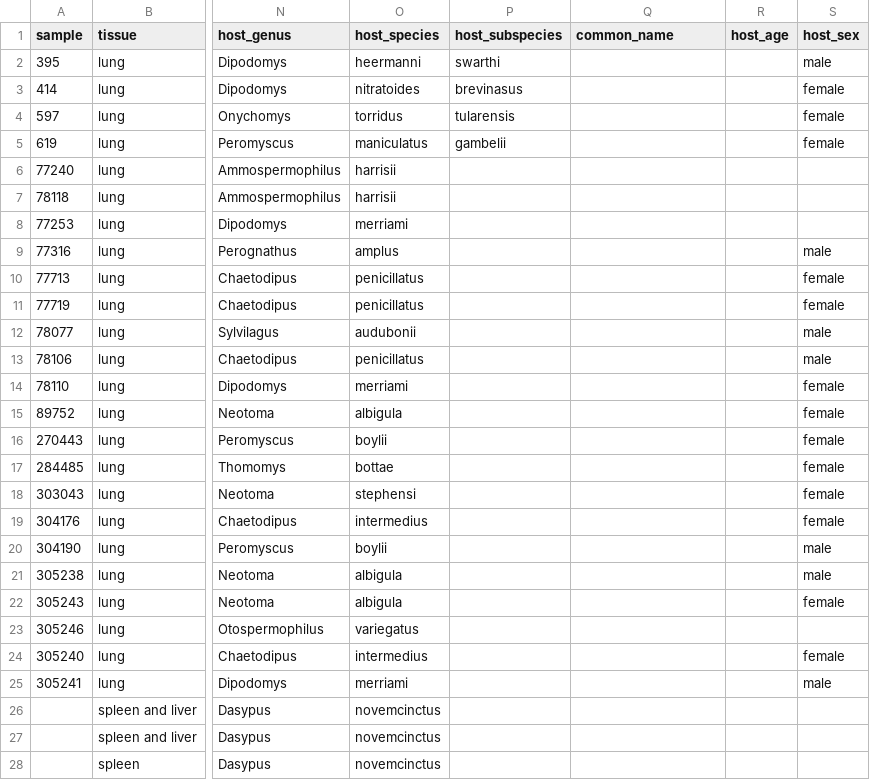
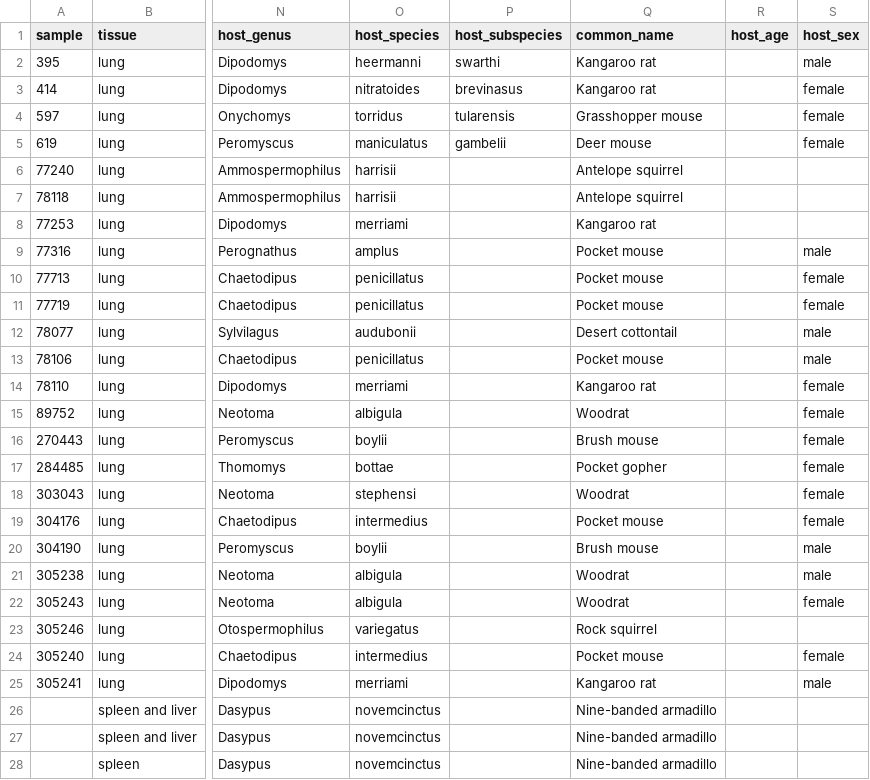
Before and after one commit to p-salazarhamm/Animal_surveillance_Valley_Fever, a CSV file: ValleyFever_database.csv, drawn as a sheet; only a part is shown, gaps mark what is left out; the diff covers the shown part only; the diff names each change by its address in the sheet, - before the commit and + after, or states it on an @@ line.

Commit message:
Update ValleyFever_database.csv

```diff
--- a/ValleyFever_database.csv
+++ b/ValleyFever_database.csv
-Q2:Q3 (common_name): (empty)
+Q2:Q3 (common_name): Kangaroo rat
-Q4 (common_name): (empty)
+Q4 (common_name): Grasshopper mouse
-Q5 (common_name): (empty)
+Q5 (common_name): Deer mouse
-Q6:Q7 (common_name): (empty)
+Q6:Q7 (common_name): Antelope squirrel
-Q8 (common_name): (empty)
+Q8 (common_name): Kangaroo rat
-Q9:Q11 (common_name): (empty)
+Q9:Q11 (common_name): Pocket mouse
-Q12 (common_name): (empty)
+Q12 (common_name): Desert cottontail
-Q13 (common_name): (empty)
+Q13 (common_name): Pocket mouse
-Q14 (common_name): (empty)
+Q14 (common_name): Kangaroo rat
-Q15 (common_name): (empty)
+Q15 (common_name): Woodrat
-Q16 (common_name): (empty)
+Q16 (common_name): Brush mouse
-Q17 (common_name): (empty)
+Q17 (common_name): Pocket gopher
-Q18 (common_name): (empty)
+Q18 (common_name): Woodrat
-Q19 (common_name): (empty)
+Q19 (common_name): Pocket mouse
-Q20 (common_name): (empty)
+Q20 (common_name): Brush mouse
-Q21:Q22 (common_name): (empty)
+Q21:Q22 (common_name): Woodrat
-Q23 (common_name): (empty)
+Q23 (common_name): Rock squirrel
-Q24 (common_name): (empty)
+Q24 (common_name): Pocket mouse
-Q25 (common_name): (empty)
+Q25 (common_name): Kangaroo rat
-Q26:Q28 (common_name): (empty)
+Q26:Q28 (common_name): Nine-banded armadillo
```
Also changed, not shown: 37 edited cells elsewhere in this file.
